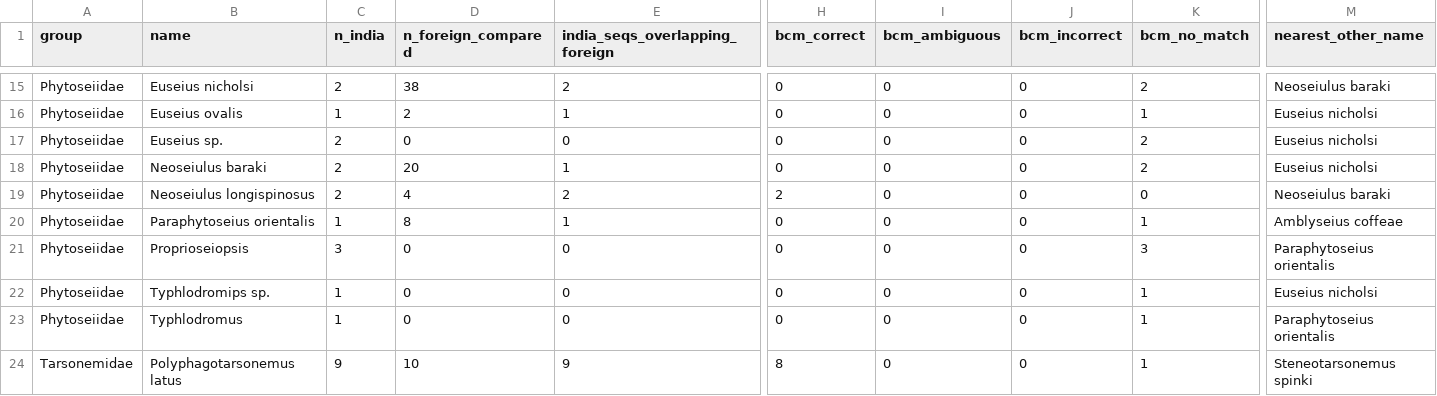
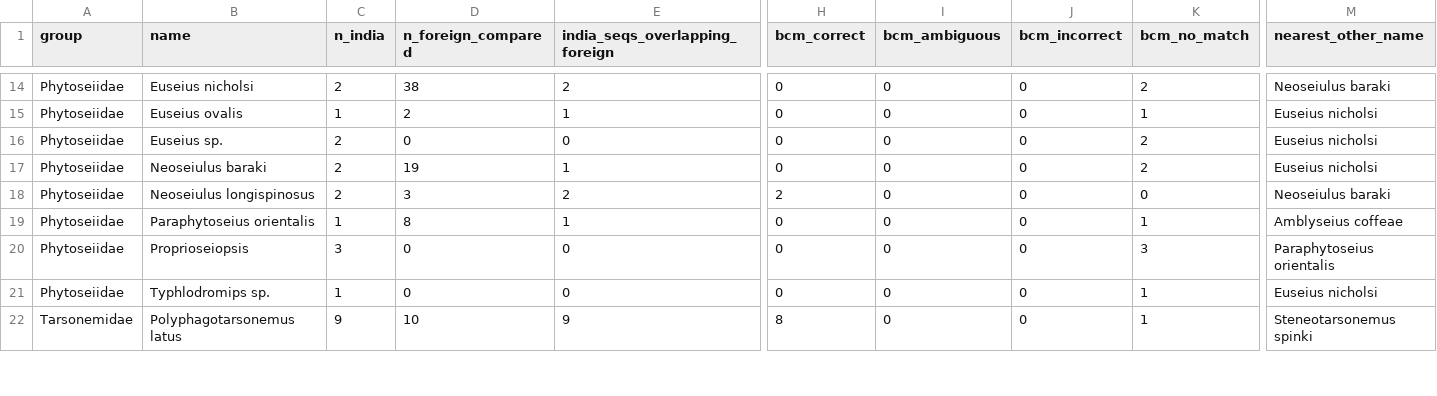
Before and after one commit to vkcvaibhav-eng/india-agri-mite-coi, a CSV file: data/processed/name_reliability.csv, drawn as a sheet; only a part is shown, gaps mark what is left out; removed rows and columns are numbered as before the commit, all else as after; rows hold the shown columns only; the diff covers the shown part only; the diff names each change by its address in the sheet, - before the commit and + after, or states it on an @@ line.

```diff
--- a/data/processed/name_reliability.csv
+++ b/data/processed/name_reliability.csv
-D17 (n_foreign_compared): 20
+D17 (n_foreign_compared): 19
-D18 (n_foreign_compared): 4
+D18 (n_foreign_compared): 3
-row 23: Phytoseiidae | Typhlodromus | 1 | 0 | 0 | 0 | 0 | 0 | 1 | Paraphytoseius orientalis
```
Also changed, not shown: 1 removed row and 54 edited cells elsewhere in this file, data/processed/delimitation/clusters.csv, logs/name_reliability_summary.csv, 16 other files.
